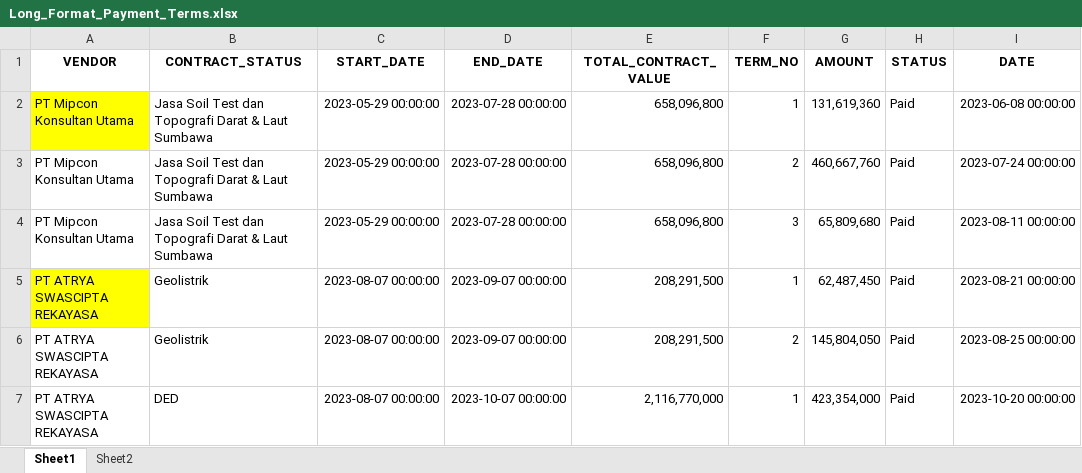
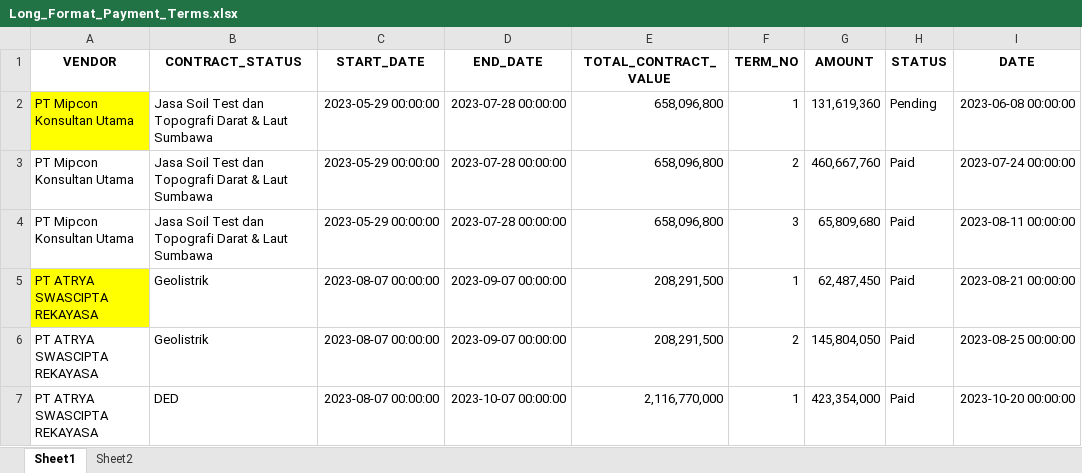
Before and after one commit to quicksxope/dashboardapp-proto, an Excel workbook: data/Long_Format_Payment_Terms.xlsx, sheet Sheet1, drawn as a sheet; only a part is shown; values as stored, in another font and other column widths than the file's, no borders; the diff names each change by its address in the sheet, - before the commit and + after, or states it on an @@ line.

Commit message:
Update data/Long_Format_Payment_Terms.xlsx via dashboard

```diff
--- a/data/Long_Format_Payment_Terms.xlsx (sheet Sheet1)
+++ b/data/Long_Format_Payment_Terms.xlsx (sheet Sheet1)
-H2 (STATUS): Paid
+H2 (STATUS): Pending
```
